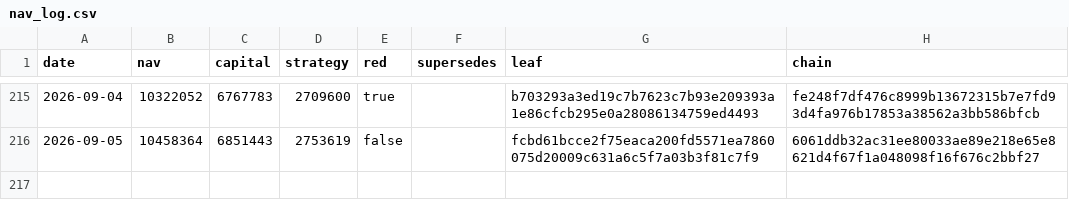
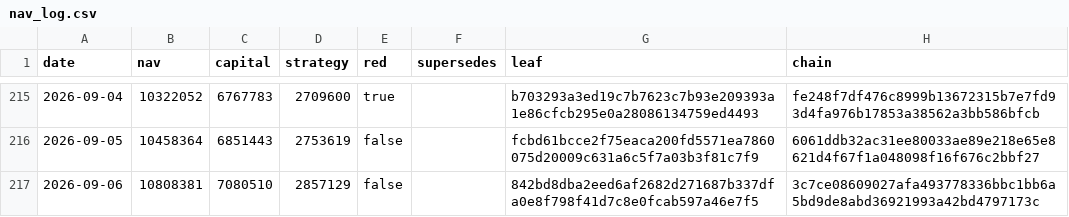
Before and after one commit to zglide/slvce-attestation, a CSV file: nav_log.csv, drawn as a sheet; only a part is shown, gaps mark what is left out; the diff names each change by its address in the sheet, - before the commit and + after, or states it on an @@ line.

```diff
--- a/nav_log.csv
+++ b/nav_log.csv
+row 217: 2026-09-06 | 10808381 | 7080510 | 2857129 | false |  | 842bd8dba2eed6af2682d271687b337dfa0e8f798f41d7c8e0fcab597a46e7f5 | 3c7ce08609027afa493778336bbc1bb6a5bd9de8abd36921993a42bd4797173c
```
Also changed, not shown: 4 other files.
